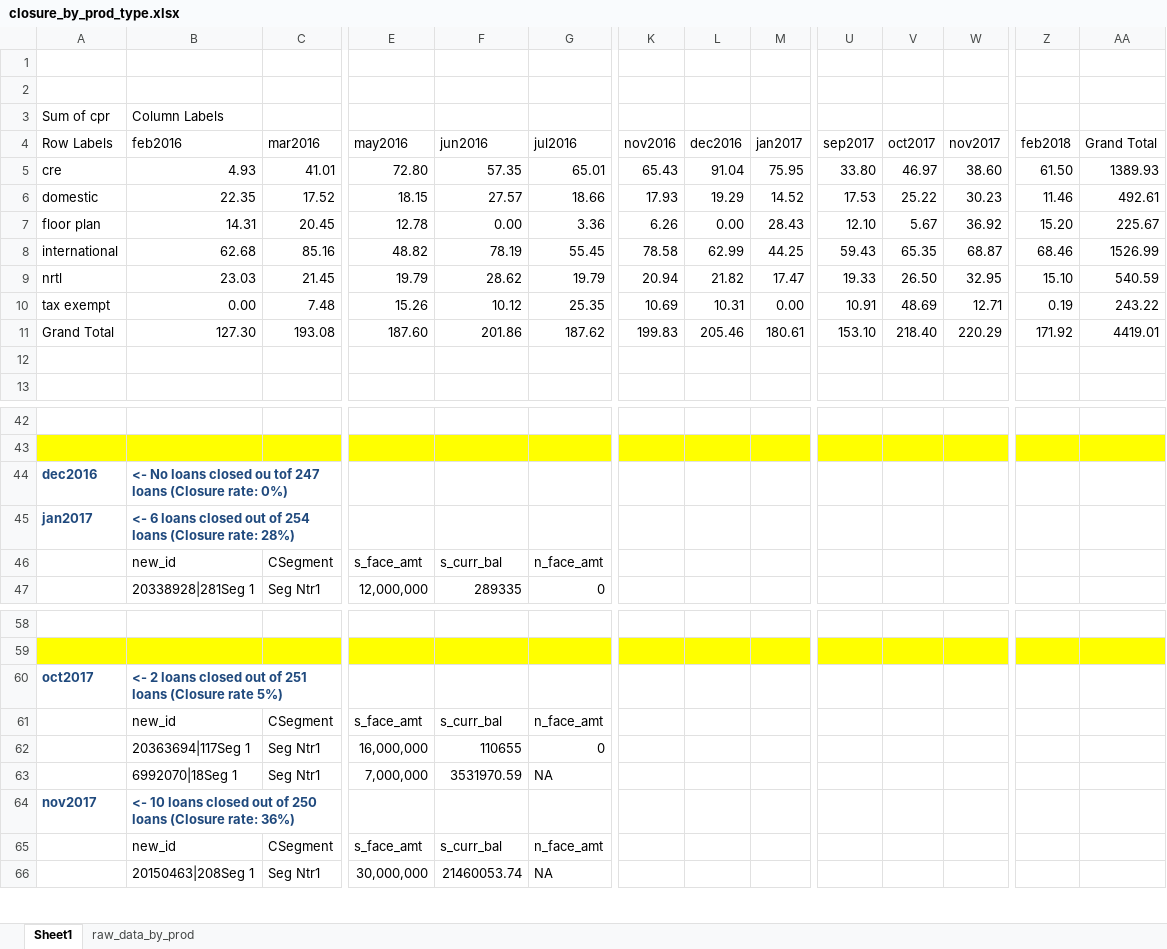
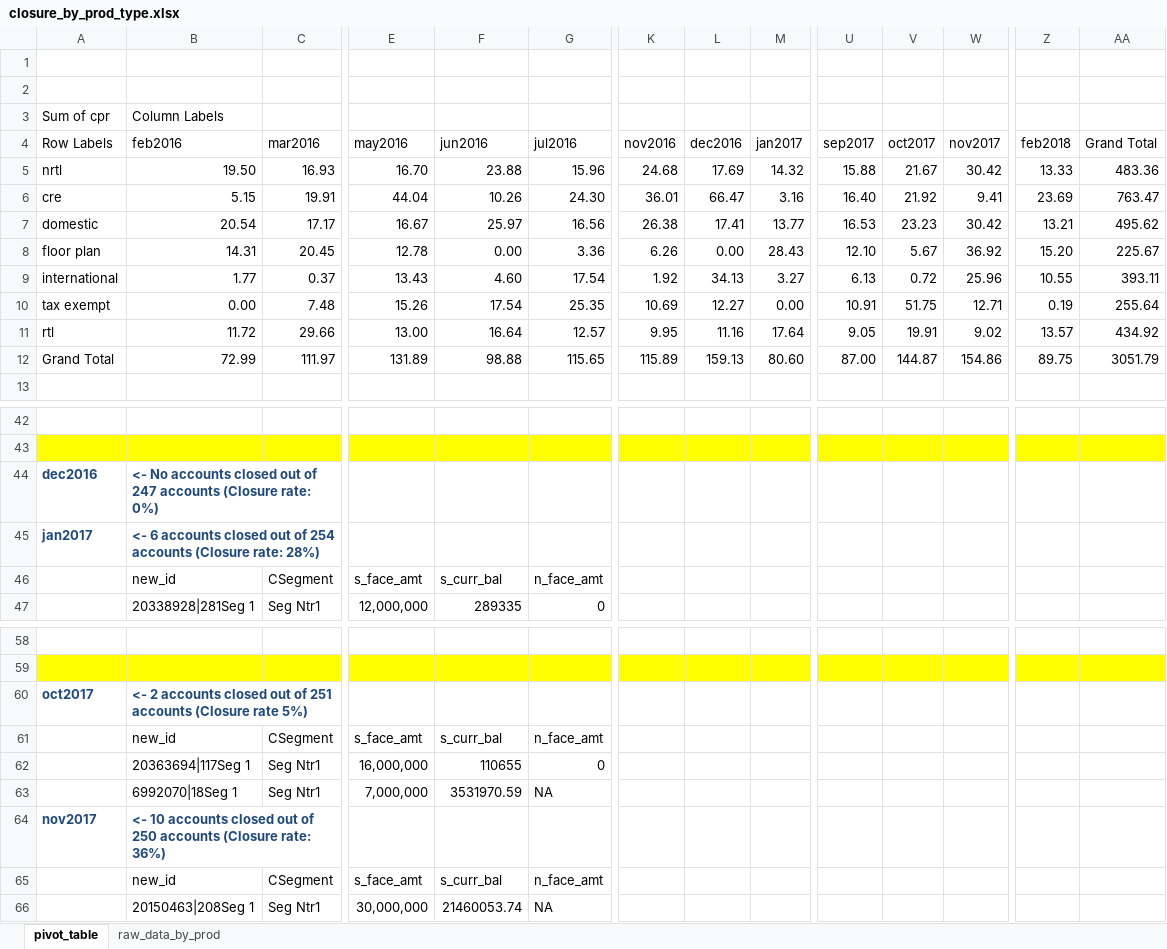
Before and after one commit to bill-sung/uc, an Excel workbook: segmentation/closure_by_prod_type.xlsx, sheet pivot_table, drawn as a sheet; only a part is shown, gaps mark what is left out; values as stored, in another font and other column widths than the file's, no borders; charts and pictures not drawn; removed rows and columns are numbered as before the commit, all else as after; rows hold the shown columns only; the diff covers the shown part only; the diff names each change by its address in the sheet, - before the commit and + after, or states it on an @@ line.

```diff
--- a/segmentation/closure_by_prod_type.xlsx (sheet pivot_table)
+++ b/segmentation/closure_by_prod_type.xlsx (sheet pivot_table)
-sheet tab: Sheet1
+sheet tab: pivot_table
-row 5: cre | 4.93 | 41.01 | 72.80 | 57.35 | 65.01 | 65.43 | 91.04 | 75.95 | 33.80 | 46.97 | 38.60 | 61.50 | 1389.93
-row 6: domestic | 22.35 | 17.52 | 18.15 | 27.57 | 18.66 | 17.93 | 19.29 | 14.52 | 17.53 | 25.22 | 30.23 | 11.46 | 492.61
+row 5: nrtl | 19.50 | 16.93 | 16.70 | 23.88 | 15.96 | 24.68 | 17.69 | 14.32 | 15.88 | 21.67 | 30.42 | 13.33 | 483.36
+row 6: cre | 5.15 | 19.91 | 44.04 | 10.26 | 24.30 | 36.01 | 66.47 | 3.16 | 16.40 | 21.92 | 9.41 | 23.69 | 763.47
+row 7: domestic | 20.54 | 17.17 | 16.67 | 25.97 | 16.56 | 26.38 | 17.41 | 13.77 | 16.53 | 23.23 | 30.42 | 13.21 | 495.62
-row 8: international | 62.68 | 85.16 | 48.82 | 78.19 | 55.45 | 78.58 | 62.99 | 44.25 | 59.43 | 65.35 | 68.87 | 68.46 | 1526.99
-row 9: nrtl | 23.03 | 21.45 | 19.79 | 28.62 | 19.79 | 20.94 | 21.82 | 17.47 | 19.33 | 26.50 | 32.95 | 15.10 | 540.59
+row 9: international | 1.77 | 0.37 | 13.43 | 4.60 | 17.54 | 1.92 | 34.13 | 3.27 | 6.13 | 0.72 | 25.96 | 10.55 | 393.11
-F10 (jun2016): 10.12
+F10 (jun2016): 17.54
-L10 (dec2016): 10.31
+L10 (dec2016): 12.27
-V10 (oct2017): 48.69
+V10 (oct2017): 51.75
-AA10 (Grand Total): 243.22
+AA10 (Grand Total): 255.64
-row 11: Grand Total | 127.30 | 193.08 | 187.60 | 201.86 | 187.62 | 199.83 | 205.46 | 180.61 | 153.10 | 218.40 | 220.29 | 171.92 | 4419.01
-row 11: (empty)
+row 11: rtl | 11.72 | 29.66 | 13.00 | 16.64 | 12.57 | 9.95 | 11.16 | 17.64 | 9.05 | 19.91 | 9.02 | 13.57 | 434.92
+row 12: Grand Total | 72.99 | 111.97 | 131.89 | 98.88 | 115.65 | 115.89 | 159.13 | 80.60 | 87.00 | 144.87 | 154.86 | 89.75 | 3051.79
-B44 (feb2016): <- No loans closed ou tof 247 loans (Closure rate:…
+B44 (feb2016): <- No accounts closed out of 247 accounts (Closure rate:…
-B45 (feb2016): <- 6 loans closed out of 254 loans (Closure rate:…
+B45 (feb2016): <- 6 accounts closed out of 254 accounts (Closure rate:…
-B60 (feb2016): <- 2 loans closed out of 251 loans (Closure rate…
+B60 (feb2016): <- 2 accounts closed out of 251 accounts (Closure rate…
-B64 (feb2016): <- 10 loans closed out of 250 loans (Closure rate:…
+B64 (feb2016): <- 10 accounts closed out of 250 accounts (Closure rate:…
```
Also changed, not shown: 3 edited cells elsewhere in this sheet, sheet raw_data_by_prod, charts or pictures, segmentation/bbk_utilization.xlsx, segmentation/closure_by_seg.xlsx, 7 other files.
